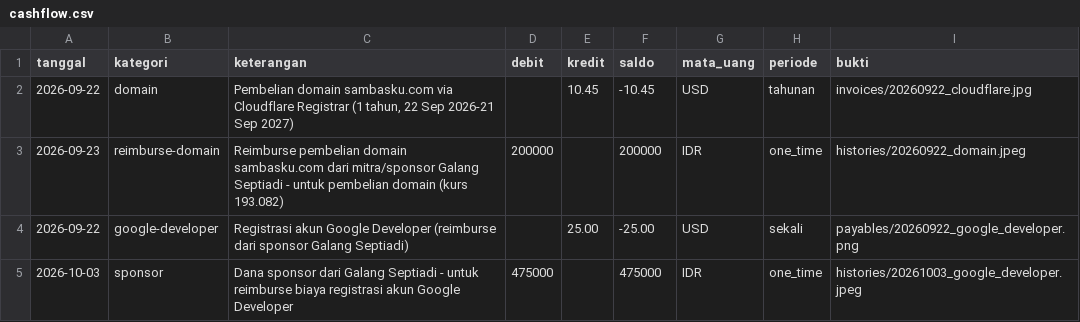
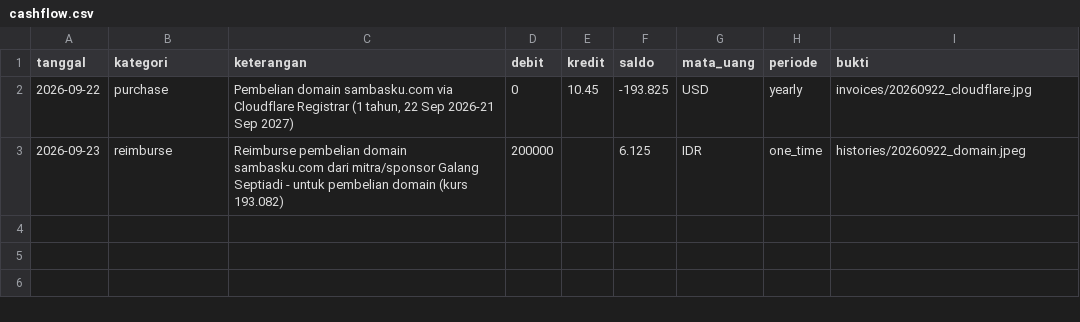
Before and after one commit to sambasku/.github, a CSV file: cashflow.csv, drawn as a sheet.

Commit message:
Refactor cashflow and README for clarity and consistency; update domain purchase details and sponsorship criteria

```diff
--- a/cashflow.csv
+++ b/cashflow.csv
@@ -1,5 +1,3 @@
 tanggal,kategori,keterangan,debit,kredit,saldo,mata_uang,periode,bukti
-2026-09-22,domain,"Pembelian domain sambasku.com via Cloudflare Registrar (1 tahun, 22 Sep 2026-21 Sep 2027)",,10.45,-10.45,USD,tahunan,invoices/20260922_cloudflare.jpg
-2026-09-23,reimburse-domain,Reimburse pembelian domain sambasku.com dari mitra/sponsor Galang Septiadi - untuk pembelian domain (kurs 193.082),200000,,200000,IDR,one_time,histories/20260922_domain.jpeg
-2026-09-22,google-developer,"Registrasi akun Google Developer (reimburse dari sponsor Galang Septiadi)",,25.00,-25.00,USD,sekali,payables/20260922_google_developer.png
-2026-10-03,sponsor,"Dana sponsor dari Galang Septiadi - untuk reimburse biaya registrasi akun Google Developer",475000,,475000,IDR,one_time,histories/20261003_google_developer.jpeg
+2026-09-22,purchase,"Pembelian domain sambasku.com via Cloudflare Registrar (1 tahun, 22 Sep 2026-21 Sep 2027)",0,10.45,-193.825,USD,yearly,invoices/20260922_cloudflare.jpg
+2026-09-23,reimburse,Reimburse pembelian domain sambasku.com dari mitra/sponsor Galang Septiadi - untuk pembelian domain (kurs 193.082),200000,,6.125,IDR,one_time,histories/20260922_domain.jpeg
```
Also changed, not shown: 1 other file.
